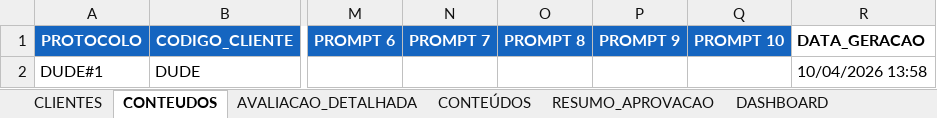
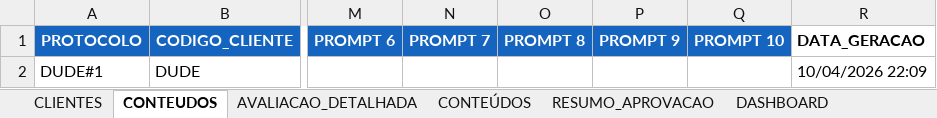
Before and after one commit to eduardocoimbramag/mediarats-artgen, an Excel workbook: planilha/planilha-artgenmediarats.xlsx, sheet CONTEUDOS, drawn as a sheet; only a part is shown, gaps mark what is left out; values as stored, in another font and other column widths than the file's, no borders; the diff names each change by its address in the sheet, - before the commit and + after, or states it on an @@ line.

```diff
--- a/planilha/planilha-artgenmediarats.xlsx (sheet CONTEUDOS)
+++ b/planilha/planilha-artgenmediarats.xlsx (sheet CONTEUDOS)
-R2 (DATA_GERACAO): 10/04/2026 13:58
+R2 (DATA_GERACAO): 10/04/2026 22:09
```
Also changed, not shown: sheet AVALIACAO_DETALHADA, 15 other files.
